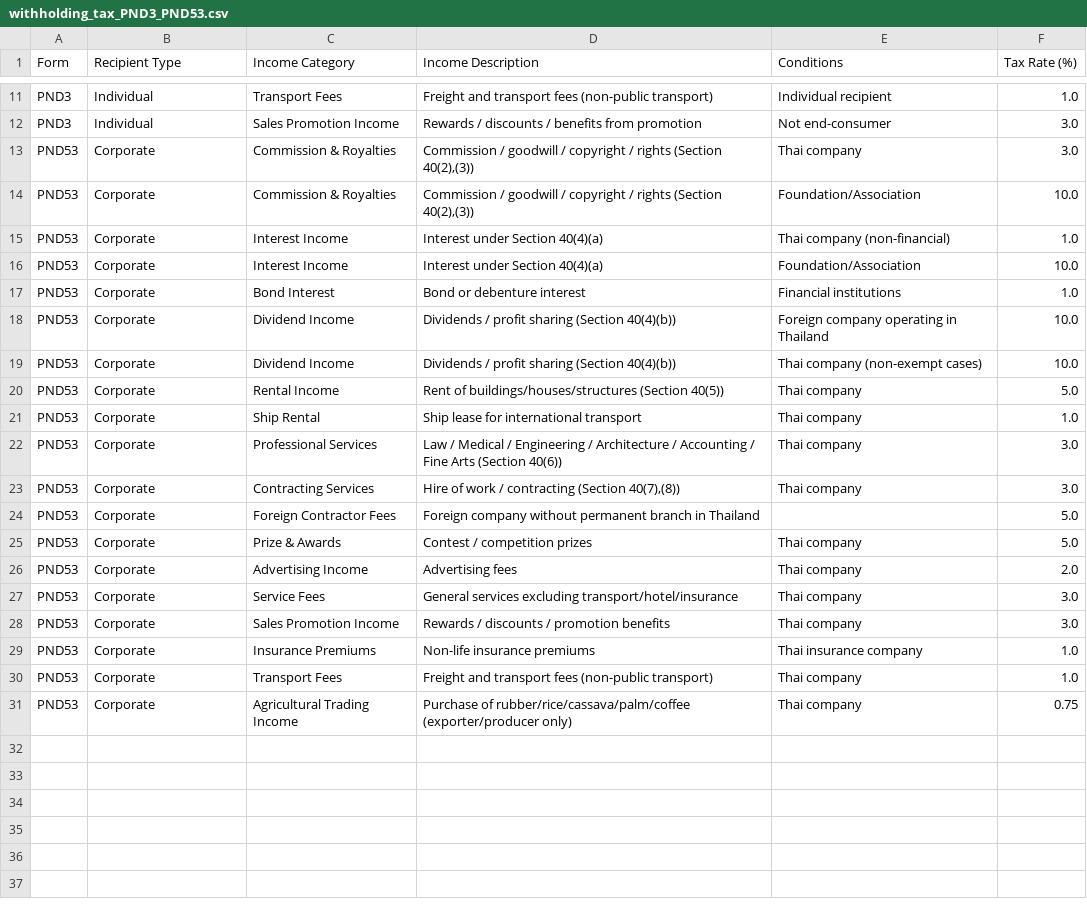
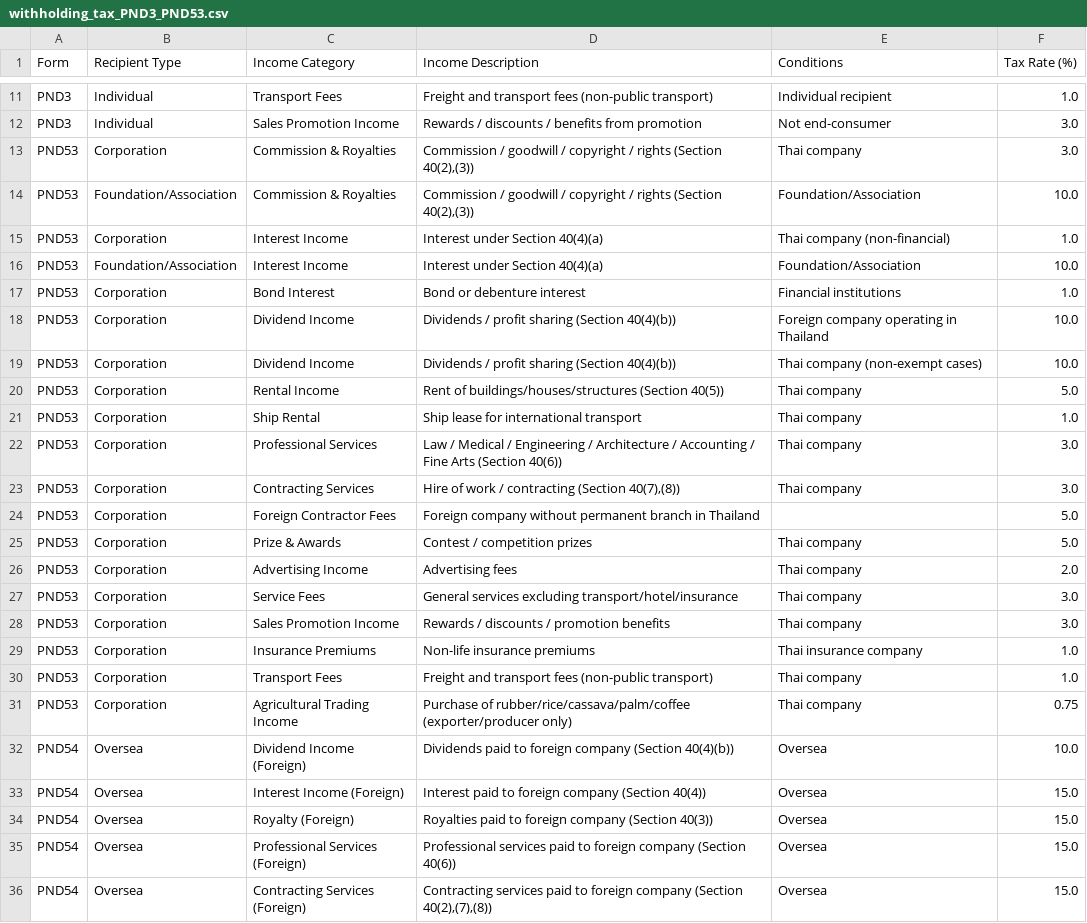
Before and after one commit to ManotLuijiu/print_designer, a CSV file: print_designer/data/withholding_tax_PND3_PND53.csv, drawn as a sheet; only a part is shown, gaps mark what is left out.

```diff
--- a/print_designer/data/withholding_tax_PND3_PND53.csv
+++ b/print_designer/data/withholding_tax_PND3_PND53.csv
@@ -12,20 +12,25 @@ PND3,Individual,Transport Fees,Freight and transport fees (non-public transport)
 PND3,Individual,Sales Promotion Income,Rewards / discounts / benefits from promotion,Not end-consumer,3.0
-PND53,Corporate,Commission & Royalties,"Commission / goodwill / copyright / rights (Section 40(2),(3))",Thai company,3.0
-PND53,Corporate,Commission & Royalties,"Commission / goodwill / copyright / rights (Section 40(2),(3))",Foundation/Association,10.0
-PND53,Corporate,Interest Income,Interest under Section 40(4)(a),Thai company (non-financial),1.0
-PND53,Corporate,Interest Income,Interest under Section 40(4)(a),Foundation/Association,10.0
-PND53,Corporate,Bond Interest,Bond or debenture interest,Financial institutions,1.0
-PND53,Corporate,Dividend Income,Dividends / profit sharing (Section 40(4)(b)),Foreign company operating in Thailand,10.0
-PND53,Corporate,Dividend Income,Dividends / profit sharing (Section 40(4)(b)),Thai company (non-exempt cases),10.0
-PND53,Corporate,Rental Income,Rent of buildings/houses/structures (Section 40(5)),Thai company,5.0
-PND53,Corporate,Ship Rental,Ship lease for international transport,Thai company,1.0
-PND53,Corporate,Professional Services,Law / Medical / Engineering / Architecture / Accounting / Fine Arts (Section 40(6)),Thai company,3.0
-PND53,Corporate,Contracting Services,"Hire of work / contracting (Section 40(7),(8))",Thai company,3.0
-PND53,Corporate,Foreign Contractor Fees,Foreign company without permanent branch in Thailand,,5.0
-PND53,Corporate,Prize & Awards,Contest / competition prizes,Thai company,5.0
-PND53,Corporate,Advertising Income,Advertising fees,Thai company,2.0
-PND53,Corporate,Service Fees,General services excluding transport/hotel/insurance,Thai company,3.0
-PND53,Corporate,Sales Promotion Income,Rewards / discounts / promotion benefits,Thai company,3.0
-PND53,Corporate,Insurance Premiums,Non-life insurance premiums,Thai insurance company,1.0
-PND53,Corporate,Transport Fees,Freight and transport fees (non-public transport),Thai company,1.0
-PND53,Corporate,Agricultural Trading Income,Purchase of rubber/rice/cassava/palm/coffee (exporter/producer only),Thai company,0.75
+PND53,Corporation,Commission & Royalties,"Commission / goodwill / copyright / rights (Section 40(2),(3))",Thai company,3.0
+PND53,Foundation/Association,Commission & Royalties,"Commission / goodwill / copyright / rights (Section 40(2),(3))",Foundation/Association,10.0
+PND53,Corporation,Interest Income,Interest under Section 40(4)(a),Thai company (non-financial),1.0
+PND53,Foundation/Association,Interest Income,Interest under Section 40(4)(a),Foundation/Association,10.0
+PND53,Corporation,Bond Interest,Bond or debenture interest,Financial institutions,1.0
+PND53,Corporation,Dividend Income,Dividends / profit sharing (Section 40(4)(b)),Foreign company operating in Thailand,10.0
+PND53,Corporation,Dividend Income,Dividends / profit sharing (Section 40(4)(b)),Thai company (non-exempt cases),10.0
+PND53,Corporation,Rental Income,Rent of buildings/houses/structures (Section 40(5)),Thai company,5.0
+PND53,Corporation,Ship Rental,Ship lease for international transport,Thai company,1.0
+PND53,Corporation,Professional Services,Law / Medical / Engineering / Architecture / Accounting / Fine Arts (Section 40(6)),Thai company,3.0
+PND53,Corporation,Contracting Services,"Hire of work / contracting (Section 40(7),(8))",Thai company,3.0
+PND53,Corporation,Foreign Contractor Fees,Foreign company without permanent branch in Thailand,,5.0
+PND53,Corporation,Prize & Awards,Contest / competition prizes,Thai company,5.0
+PND53,Corporation,Advertising Income,Advertising fees,Thai company,2.0
+PND53,Corporation,Service Fees,General services excluding transport/hotel/insurance,Thai company,3.0
+PND53,Corporation,Sales Promotion Income,Rewards / discounts / promotion benefits,Thai company,3.0
+PND53,Corporation,Insurance Premiums,Non-life insurance premiums,Thai insurance company,1.0
+PND53,Corporation,Transport Fees,Freight and transport fees (non-public transport),Thai company,1.0
+PND53,Corporation,Agricultural Trading Income,Purchase of rubber/rice/cassava/palm/coffee (exporter/producer only),Thai company,0.75
+PND54,Oversea,Dividend Income (Foreign),"Dividends paid to foreign company (Section 40(4)(b))",Oversea,10.0
+PND54,Oversea,Interest Income (Foreign),"Interest paid to foreign company (Section 40(4))",Oversea,15.0
+PND54,Oversea,Royalty (Foreign),"Royalties paid to foreign company (Section 40(3))",Oversea,15.0
+PND54,Oversea,Professional Services (Foreign),"Professional services paid to foreign company (Section 40(6))",Oversea,15.0
+PND54,Oversea,Contracting Services (Foreign),"Contracting services paid to foreign company (Section 40(2),(7),(8))",Oversea,15.0
```
Also changed, not shown: 23 other files.
